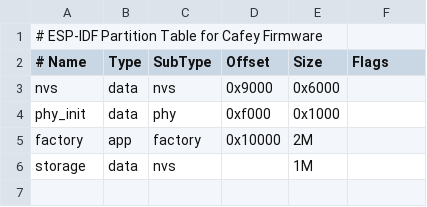
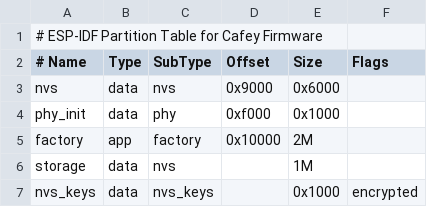
Before and after one commit to Tavaressan/cafey, a CSV file: firmware/partitions.csv, drawn as a sheet; the diff names each change by its address in the sheet, - before the commit and + after, or states it on an @@ line.

Commit message:
feat(firmware): particao nvs_keys e runbook de seguranca em hardware (#277) (#292)

```diff
--- a/firmware/partitions.csv
+++ b/firmware/partitions.csv
+row 7: nvs_keys | data | nvs_keys |  | 0x1000 | encrypted
```
Also changed, not shown: 2 other files.
